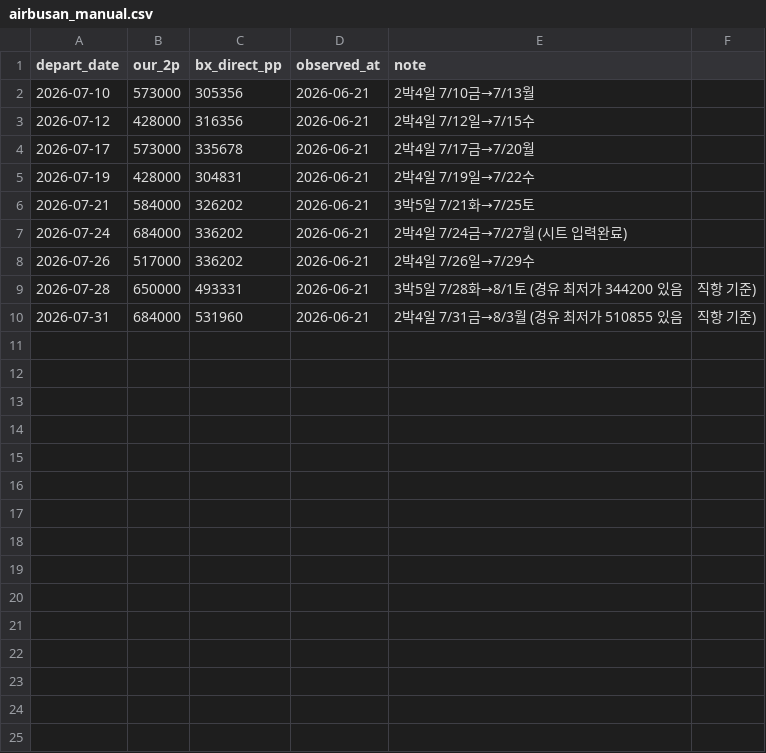
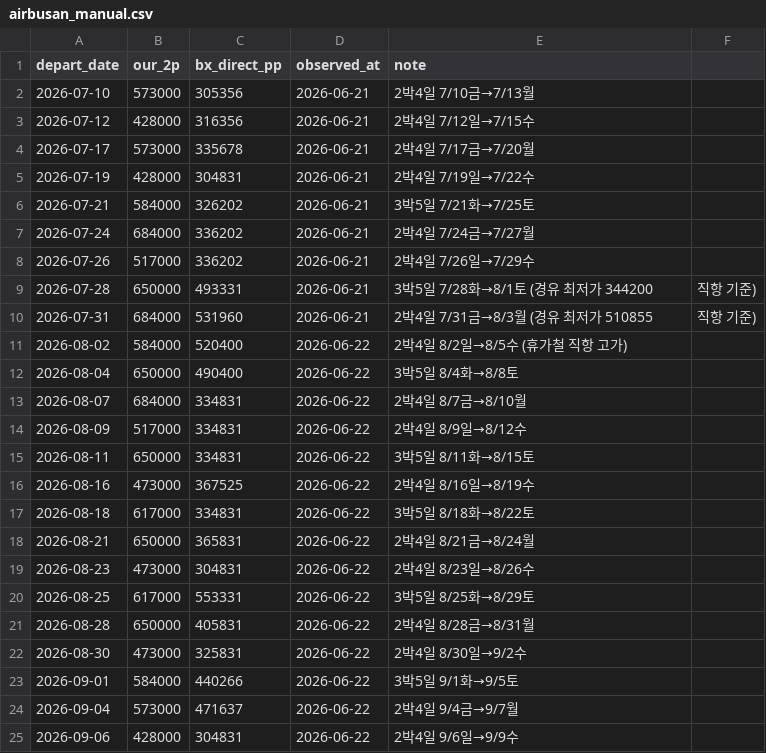
Before and after one commit to yungyoung3150-sudo/Flight-observatory, a CSV file: tripwire/airbusan_manual.csv, drawn as a sheet; only a part is shown; the diff covers the shown part only.

```diff
--- a/tripwire/airbusan_manual.csv
+++ b/tripwire/airbusan_manual.csv
@@ -6,5 +6,20 @@ depart_date,our_2p,bx_direct_pp,observed_at,note
 2026-07-21,584000,326202,2026-06-21,3박5일 7/21화→7/25토
-2026-07-24,684000,336202,2026-06-21,2박4일 7/24금→7/27월 (시트 입력완료)
+2026-07-24,684000,336202,2026-06-21,2박4일 7/24금→7/27월
 2026-07-26,517000,336202,2026-06-21,2박4일 7/26일→7/29수
-2026-07-28,650000,493331,2026-06-21,3박5일 7/28화→8/1토 (경유 최저가 344200 있음, 직항 기준)
-2026-07-31,684000,531960,2026-06-21,2박4일 7/31금→8/3월 (경유 최저가 510855 있음, 직항 기준)
+2026-07-28,650000,493331,2026-06-21,3박5일 7/28화→8/1토 (경유 최저가 344200, 직항 기준)
+2026-07-31,684000,531960,2026-06-21,2박4일 7/31금→8/3월 (경유 최저가 510855, 직항 기준)
+2026-08-02,584000,520400,2026-06-22,2박4일 8/2일→8/5수 (휴가철 직항 고가)
+2026-08-04,650000,490400,2026-06-22,3박5일 8/4화→8/8토
+2026-08-07,684000,334831,2026-06-22,2박4일 8/7금→8/10월
+2026-08-09,517000,334831,2026-06-22,2박4일 8/9일→8/12수
+2026-08-11,650000,334831,2026-06-22,3박5일 8/11화→8/15토
+2026-08-16,473000,367525,2026-06-22,2박4일 8/16일→8/19수
+2026-08-18,617000,334831,2026-06-22,3박5일 8/18화→8/22토
+2026-08-21,650000,365831,2026-06-22,2박4일 8/21금→8/24월
+2026-08-23,473000,304831,2026-06-22,2박4일 8/23일→8/26수
+2026-08-25,617000,553331,2026-06-22,3박5일 8/25화→8/29토
+2026-08-28,650000,405831,2026-06-22,2박4일 8/28금→8/31월
+2026-08-30,473000,325831,2026-06-22,2박4일 8/30일→9/2수
+2026-09-01,584000,440266,2026-06-22,3박5일 9/1화→9/5토
+2026-09-04,573000,471637,2026-06-22,2박4일 9/4금→9/7월
+2026-09-06,428000,304831,2026-06-22,2박4일 9/6일→9/9수
```
Also changed, not shown: 14 added rows elsewhere in this file.
